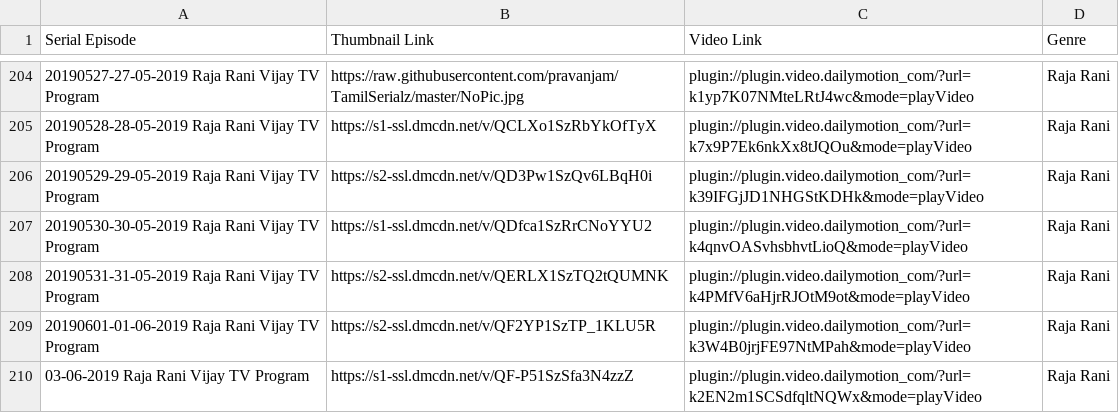
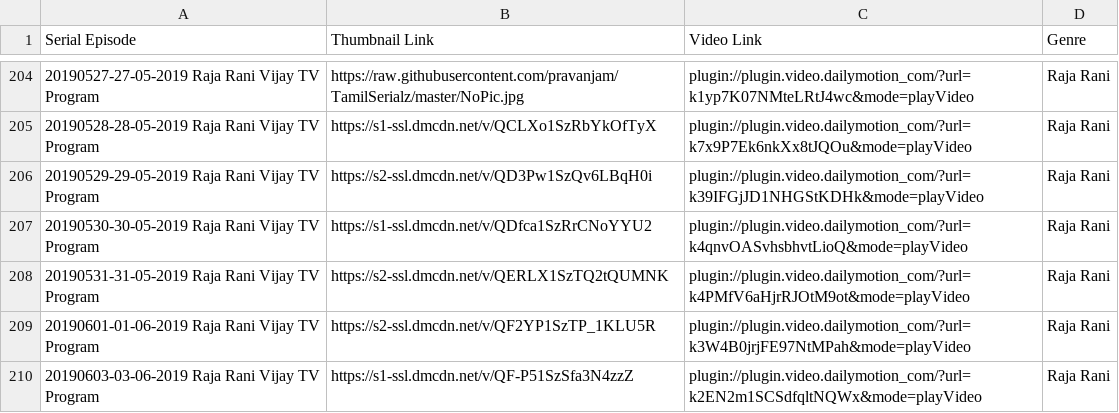
Before and after one commit to pravanjam/TamilSerialz, a CSV file: RajaRani_SerialData.csv, drawn as a sheet; only a part is shown, gaps mark what is left out; the diff names each change by its address in the sheet, - before the commit and + after, or states it on an @@ line.

Commit message:
Update RajaRani_SerialData.csv

```diff
--- a/RajaRani_SerialData.csv
+++ b/RajaRani_SerialData.csv
-A210 (Serial Episode): 03-06-2019 Raja Rani Vijay TV Program
+A210 (Serial Episode): 20190603-03-06-2019 Raja Rani Vijay TV Program
```
